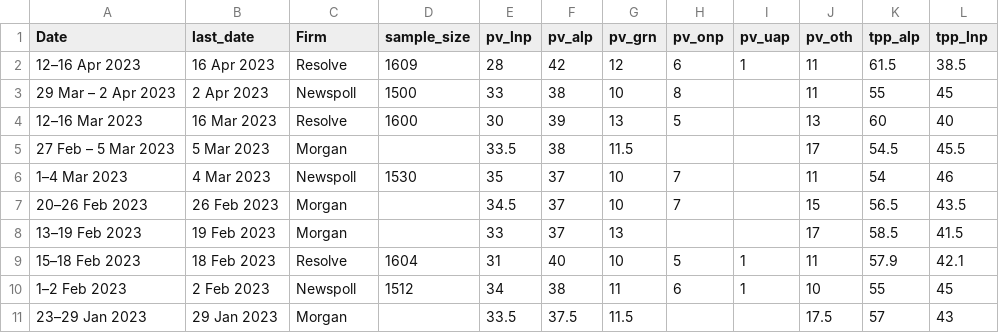
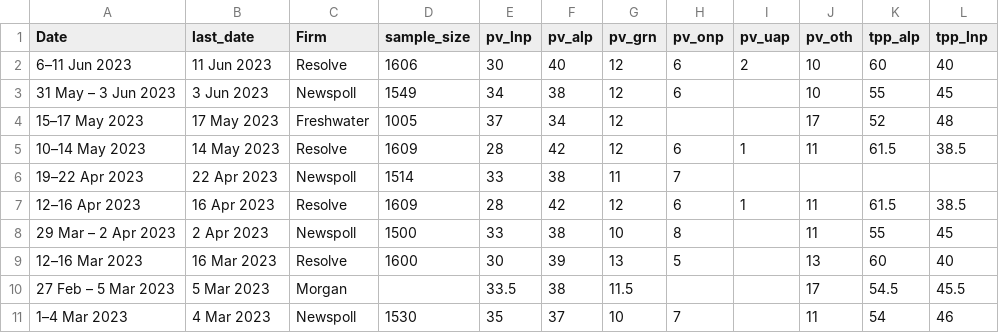
Before and after one commit to metacoretechs/wikipedia-aus-poll-charts, a CSV file: polling2225.csv, drawn as a sheet; only a part is shown; the shorter side is filled out with more unchanged rows; the diff names each change by its address in the sheet, - before the commit and + after, or states it on an @@ line.

```diff
--- a/polling2225.csv
+++ b/polling2225.csv
+row 2: 6–11 Jun 2023 | 11 Jun 2023 | Resolve | 1606 | 30 | 40 | 12 | 6 | 2 | 10 | 60 | 40
+row 3: 31 May – 3 Jun 2023 | 3 Jun 2023 | Newspoll | 1549 | 34 | 38 | 12 | 6 |  | 10 | 55 | 45
+row 4: 15–17 May 2023 | 17 May 2023 | Freshwater | 1005 | 37 | 34 | 12 |  |  | 17 | 52 | 48
+row 5: 10–14 May 2023 | 14 May 2023 | Resolve | 1609 | 28 | 42 | 12 | 6 | 1 | 11 | 61.5 | 38.5
+row 6: 19–22 Apr 2023 | 22 Apr 2023 | Newspoll | 1514 | 33 | 38 | 11 | 7
```
Also changed, not shown: essential_polling2225.csv, 2 other files.
